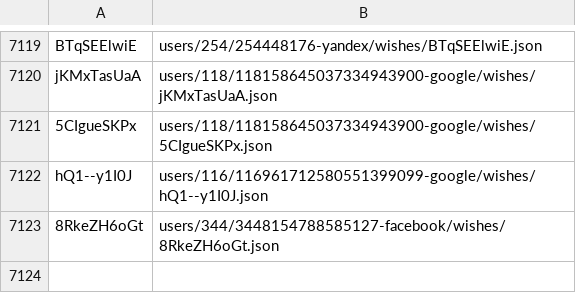
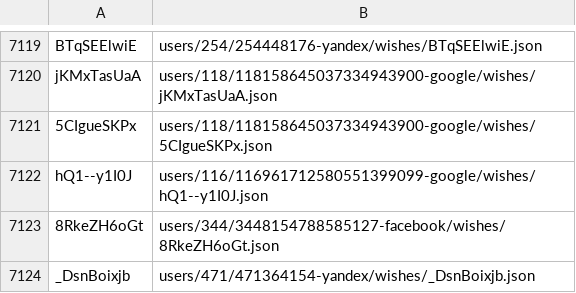
Before and after one commit to knigopis/repo2.knigopis.com, a CSV file: wishes.csv, drawn as a sheet; only a part is shown, gaps mark what is left out; the diff names each change by its address in the sheet, - before the commit and + after, or states it on an @@ line.

```diff
--- a/wishes.csv
+++ b/wishes.csv
+row 7124: _DsnBoixjb | users/471/471364154-yandex/wishes/_DsnBoixjb.json
```
Also changed, not shown: 2 other files.
